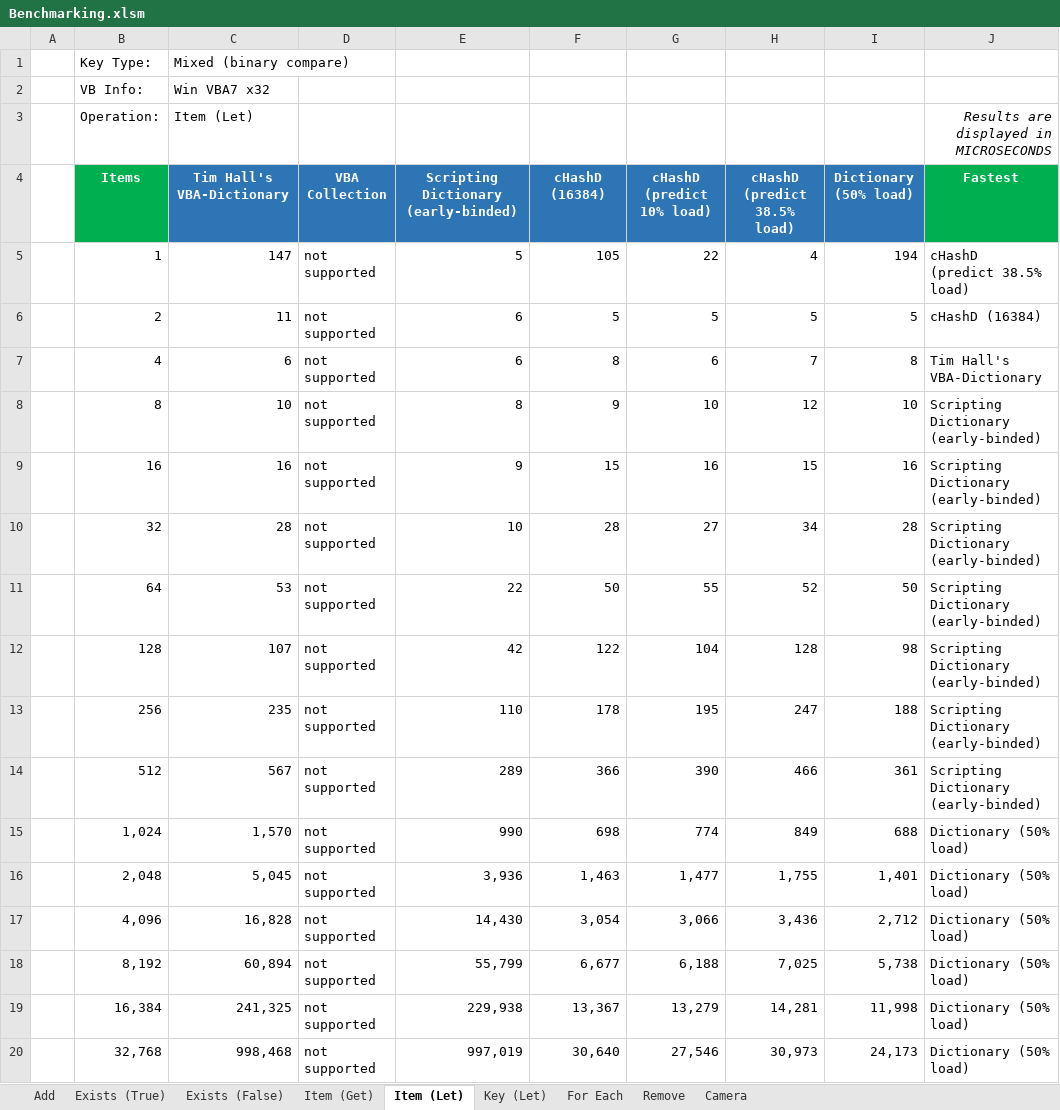
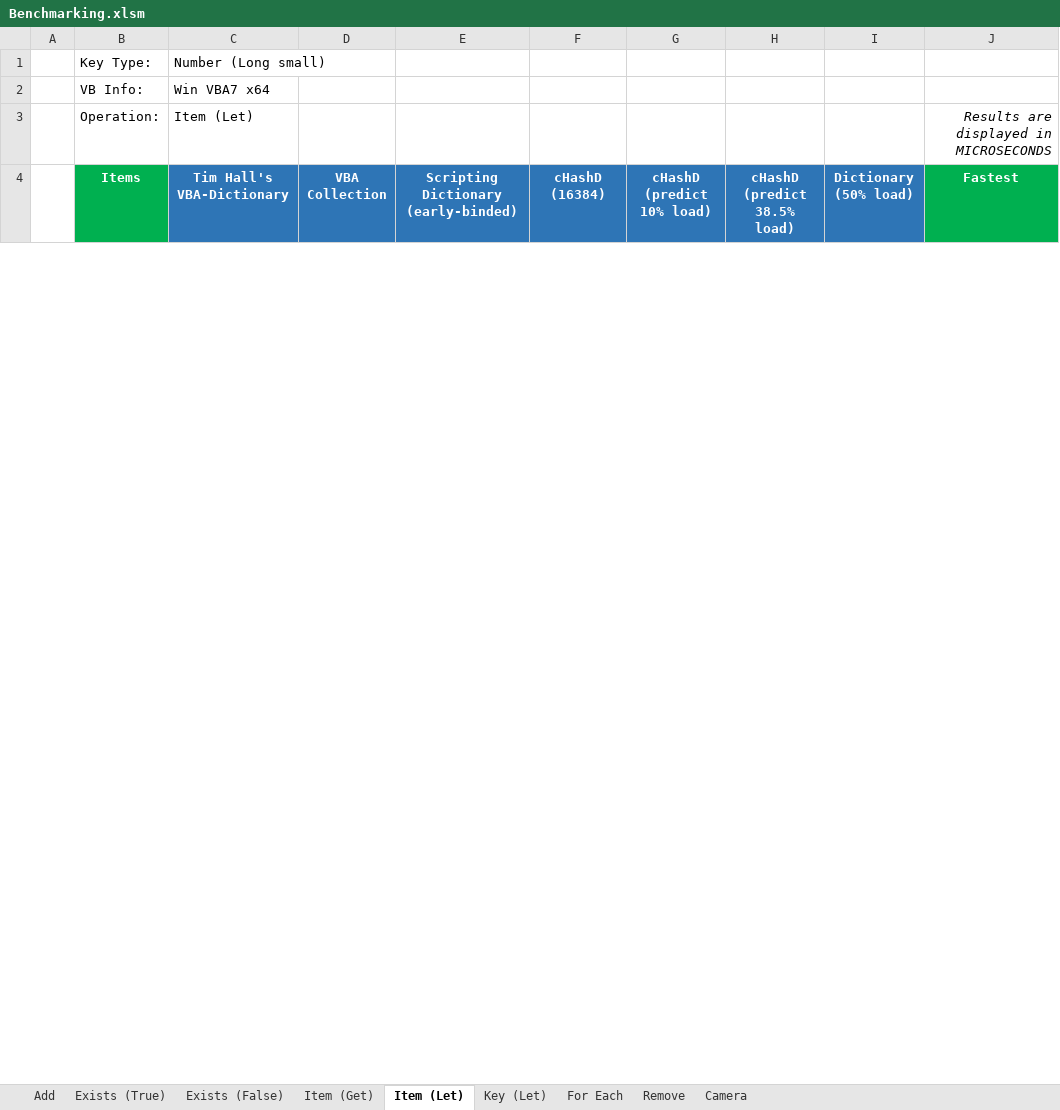
Before and after one commit to cristianbuse/VBA-FastDictionary, an Excel workbook: benchmarking/Benchmarking.xlsm, sheet Item (Let), drawn as a sheet; only a part is shown; values as stored, in another font and other column widths than the file's, no borders; conditional formats not drawn; removed rows and columns are numbered as before the commit, all else as after; ↵ is a line break in a cell; the diff covers the shown part only; the diff names each change by its address in the sheet, - before the commit and + after, or states it on an @@ line.

```diff
--- a/benchmarking/Benchmarking.xlsm (sheet Item (Let))
+++ b/benchmarking/Benchmarking.xlsm (sheet Item (Let))
-C1: Mixed (binary compare)
+C1: Number (Long small)
-C2: Win VBA7 x32
+C2: Win VBA7 x64
-row 5:  | 1 | 147 | not supported | 5 | 105 | 22 | 4 | 194 | cHashD ↵ (predict 38.5% load)
-row 6:  | 2 | 11 | not supported | 6 | 5 | 5 | 5 | 5 | cHashD (16384)
-row 7:  | 4 | 6 | not supported | 6 | 8 | 6 | 7 | 8 | Tim Hall's VBA-Dictionary
-row 8:  | 8 | 10 | not supported | 8 | 9 | 10 | 12 | 10 | Scripting Dictionary (early-binded)
-row 9:  | 16 | 16 | not supported | 9 | 15 | 16 | 15 | 16 | Scripting Dictionary (early-binded)
-row 10:  | 32 | 28 | not supported | 10 | 28 | 27 | 34 | 28 | Scripting Dictionary (early-binded)
-row 11:  | 64 | 53 | not supported | 22 | 50 | 55 | 52 | 50 | Scripting Dictionary (early-binded)
-row 12:  | 128 | 107 | not supported | 42 | 122 | 104 | 128 | 98 | Scripting Dictionary (early-binded)
-row 13:  | 256 | 235 | not supported | 110 | 178 | 195 | 247 | 188 | Scripting Dictionary (early-binded)
-row 14:  | 512 | 567 | not supported | 289 | 366 | 390 | 466 | 361 | Scripting Dictionary (early-binded)
-row 15:  | 1,024 | 1,570 | not supported | 990 | 698 | 774 | 849 | 688 | Dictionary (50% load)
-row 16:  | 2,048 | 5,045 | not supported | 3,936 | 1,463 | 1,477 | 1,755 | 1,401 | Dictionary (50% load)
-row 17:  | 4,096 | 16,828 | not supported | 14,430 | 3,054 | 3,066 | 3,436 | 2,712 | Dictionary (50% load)
-row 18:  | 8,192 | 60,894 | not supported | 55,799 | 6,677 | 6,188 | 7,025 | 5,738 | Dictionary (50% load)
-row 19:  | 16,384 | 241,325 | not supported | 229,938 | 13,367 | 13,279 | 14,281 | 11,998 | Dictionary (50% load)
-row 20:  | 32,768 | 998,468 | not supported | 997,019 | 30,640 | 27,546 | 30,973 | 24,173 | Dictionary (50% load)
```
Also changed, not shown: 25 added rows and 9 removed rows elsewhere in this sheet, sheet Add, sheet For Each, sheet Key (Let), sheet Remove, sheet Exists (True), sheet Exists (False), 1 more sheet, charts or pictures, 1 other file.
